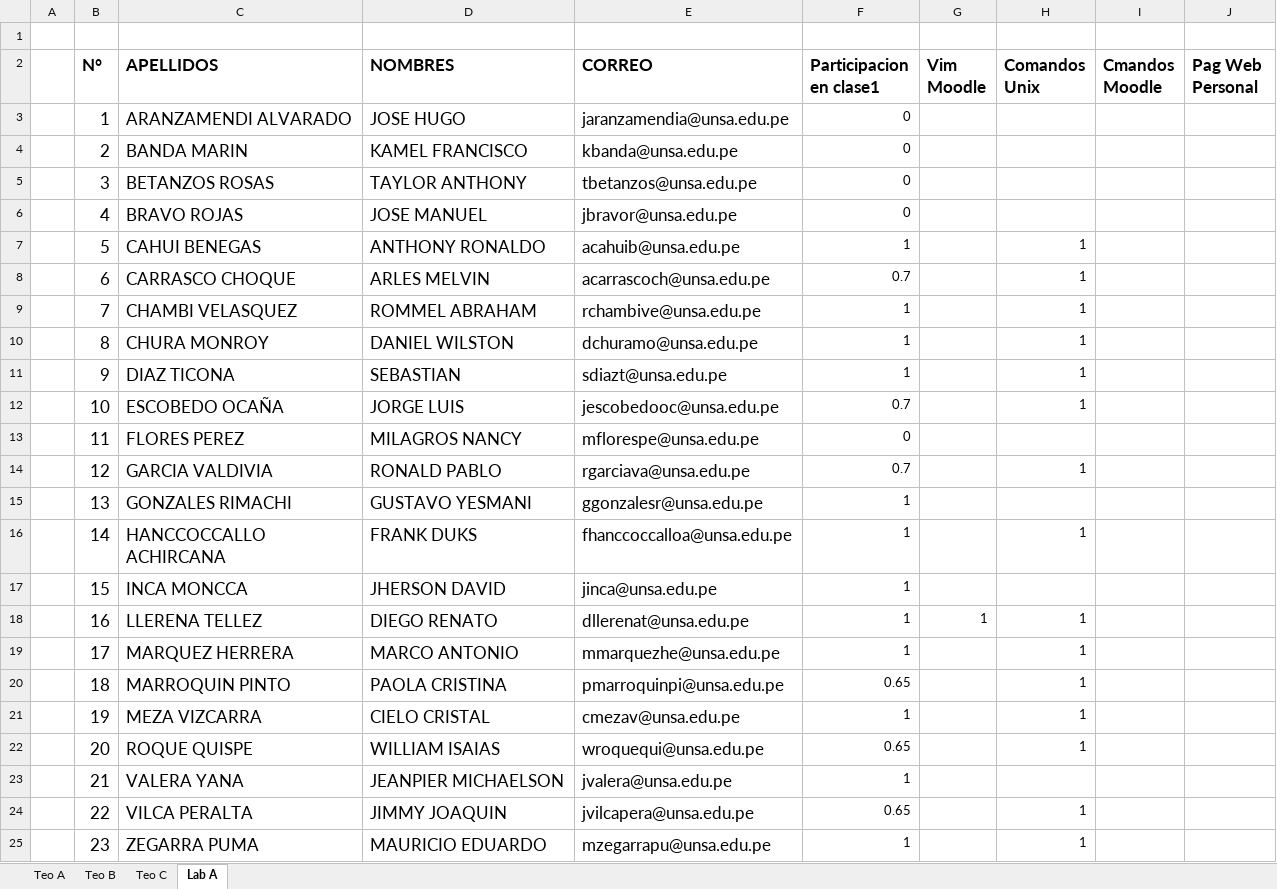
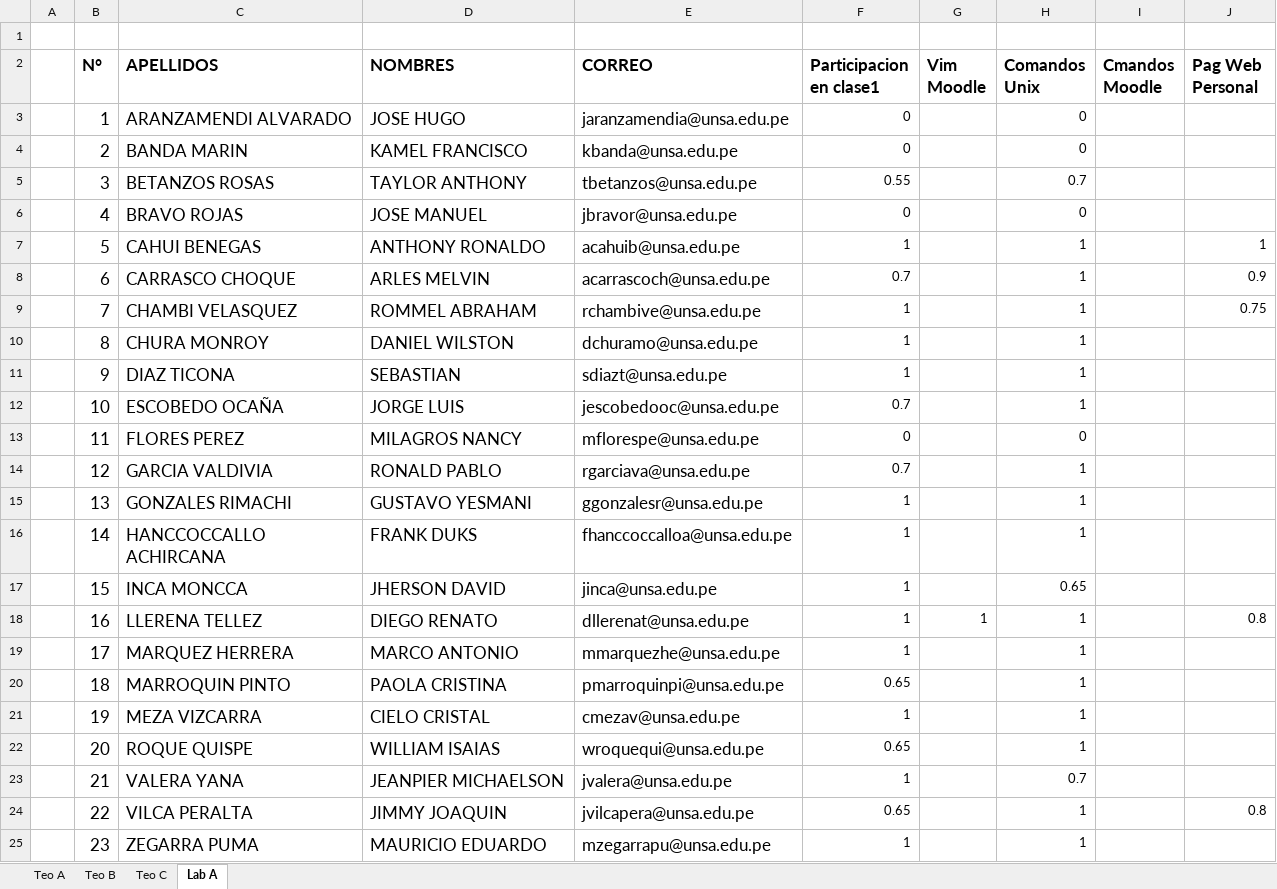
Before and after one commit to CarloCorralesD/Notas-UNSA, an Excel workbook: Notas UNSA 2022B.xlsx, sheet Lab A, drawn as a sheet; values as stored, in another font and other column widths than the file's, no borders; the diff names each change by its address in the sheet, - before the commit and + after, or states it on an @@ line.

Commit message:
Notas al 13 Oct 2022

```diff
--- a/Notas UNSA 2022B.xlsx (sheet Lab A)
+++ b/Notas UNSA 2022B.xlsx (sheet Lab A)
-H3:H4 (Comandos Unix): (empty)
+H3:H4 (Comandos Unix): 0
-F5 (Participacion en clase1): 0
+F5 (Participacion en clase1): 0.55
-H5 (Comandos Unix): (empty)
+H5 (Comandos Unix): 0.7
-H6 (Comandos Unix): (empty)
+H6 (Comandos Unix): 0
-J7 (Pag Web Personal): (empty)
+J7 (Pag Web Personal): 1
-J8 (Pag Web Personal): (empty)
+J8 (Pag Web Personal): 0.9
-J9 (Pag Web Personal): (empty)
+J9 (Pag Web Personal): 0.75
-H13 (Comandos Unix): (empty)
+H13 (Comandos Unix): 0
-H15 (Comandos Unix): (empty)
+H15 (Comandos Unix): 1
-H17 (Comandos Unix): (empty)
+H17 (Comandos Unix): 0.65
-J18 (Pag Web Personal): (empty)
+J18 (Pag Web Personal): 0.8
-H23 (Comandos Unix): (empty)
+H23 (Comandos Unix): 0.7
-J24 (Pag Web Personal): (empty)
+J24 (Pag Web Personal): 0.8
```
Also changed, not shown: sheet Teo A, sheet Teo B, sheet Teo C.
